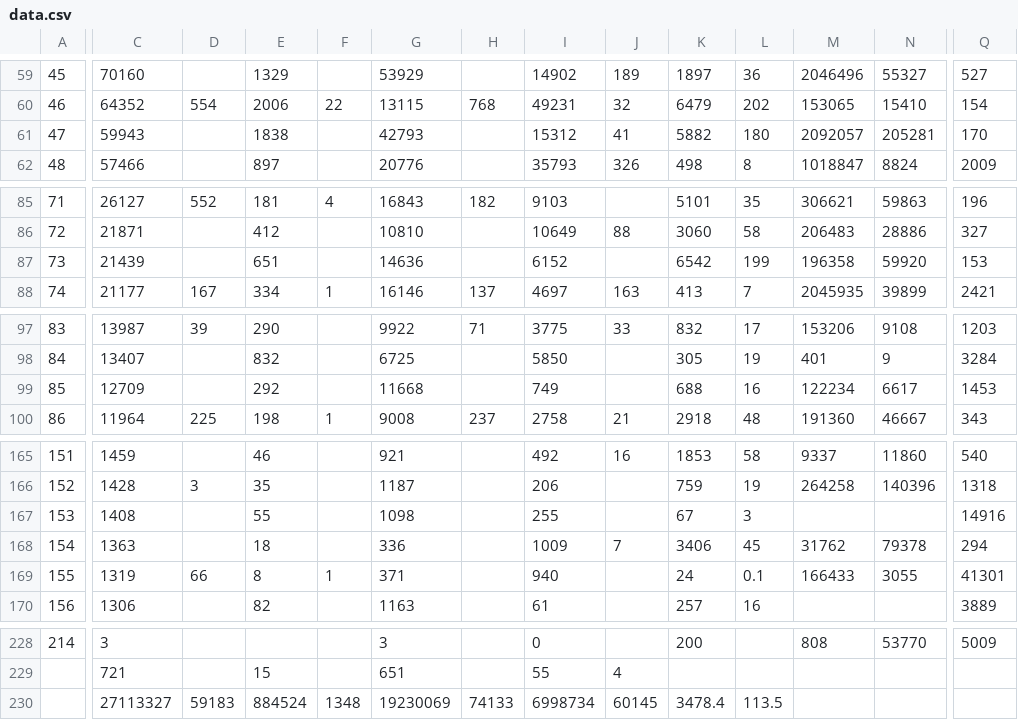
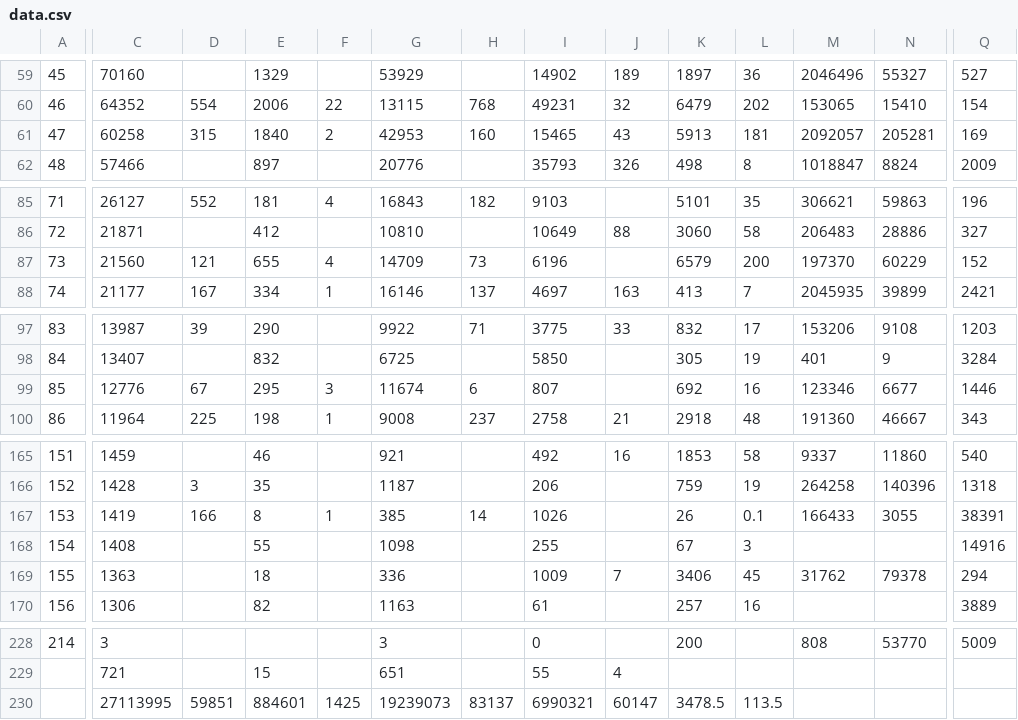
Before and after one commit to hemantaduwarah1/data, a CSV file: data.csv, drawn as a sheet; only a part is shown, gaps mark what is left out; removed rows and columns are numbered as before the commit, all else as after; rows hold the shown columns only; the diff covers the shown part only; the diff names each change by its address in the sheet, - before the commit and + after, or states it on an @@ line.

Commit message:
update

```diff
--- a/data.csv
+++ b/data.csv
-C61: 59943
+C61: 60258
-D61: (empty)
+D61: 315
-E61: 1838
+E61: 1840
-F61: (empty)
+F61: 2
-G61: 42793
+G61: 42953
-H61: (empty)
+H61: 160
-I61: 15312
+I61: 15465
-J61: 41
+J61: 43
-K61: 5882
+K61: 5913
-L61: 180
+L61: 181
-Q61: 170
+Q61: 169
-C87: 21439
+C87: 21560
-D87: (empty)
+D87: 121
-E87: 651
+E87: 655
-F87: (empty)
+F87: 4
-G87: 14636
+G87: 14709
-H87: (empty)
+H87: 73
-I87: 6152
+I87: 6196
-K87: 6542
+K87: 6579
-L87: 199
+L87: 200
-M87: 196358
+M87: 197370
-N87: 59920
+N87: 60229
-Q87: 153
+Q87: 152
-C99: 12709
+C99: 12776
-D99: (empty)
+D99: 67
-E99: 292
+E99: 295
-F99: (empty)
+F99: 3
-G99: 11668
+G99: 11674
-H99: (empty)
+H99: 6
-I99: 749
+I99: 807
-K99: 688
+K99: 692
-M99: 122234
+M99: 123346
-N99: 6617
+N99: 6677
-Q99: 1453
+Q99: 1446
+row 167: 153 | 1419 | 166 | 8 | 1 | 385 | 14 | 1026 |  | 26 | 0.1 | 166433 | 3055 | 38391
-A168: 153
+A168: 154
-A169: 154
+A169: 155
-row 169: 155 | 1319 | 66 | 8 | 1 | 371 |  | 940 |  | 24 | 0.1 | 166433 | 3055 | 41301
-row 230:  | 27113327 | 59183 | 884524 | 1348 | 19230069 | 74133 | 6998734 | 60145 | 3478.4 | 113.5
+row 230:  | 27113995 | 59851 | 884601 | 1425 | 19239073 | 83137 | 6990321 | 60147 | 3478.5 | 113.5
```
Also changed, not shown: 17 edited cells elsewhere in this file.
